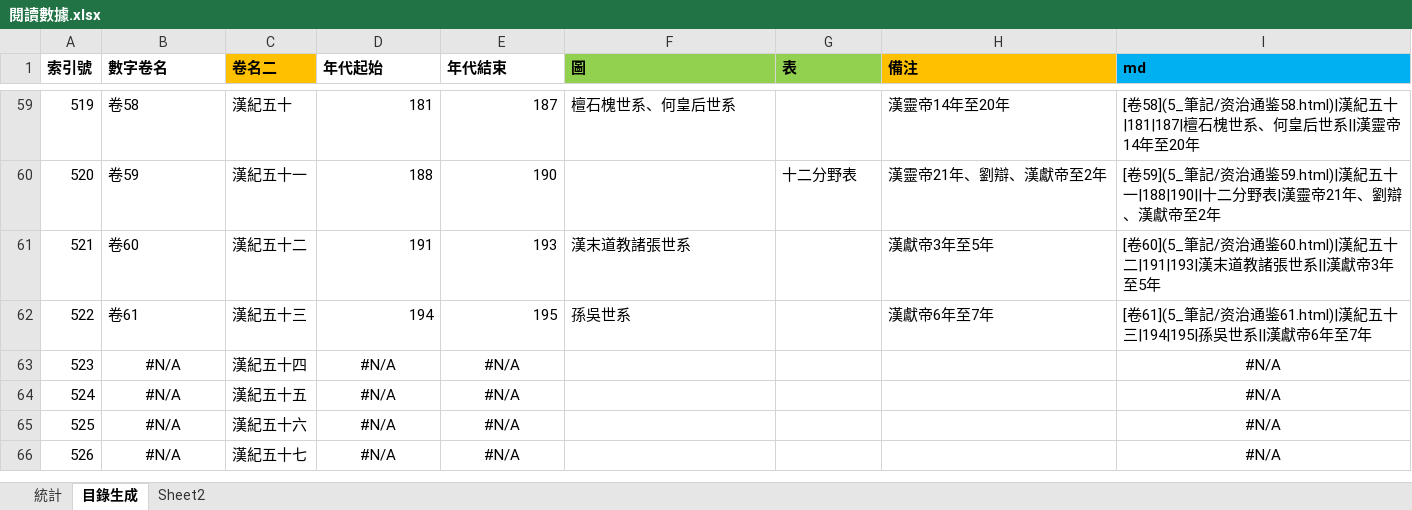
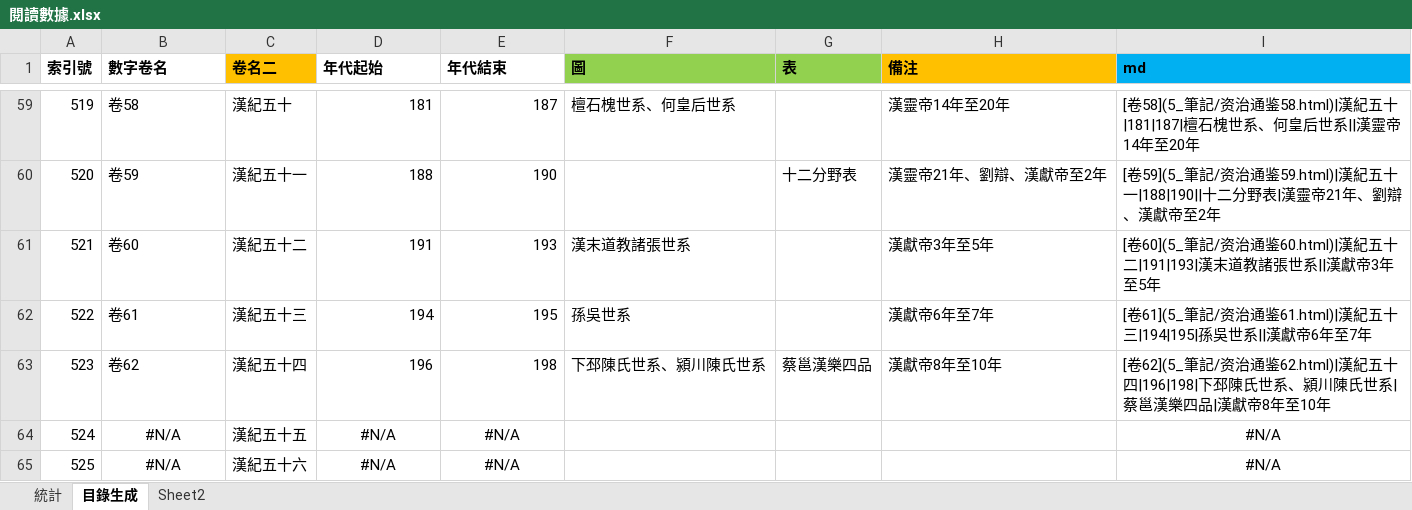
Before and after one commit to gintian/zizhitongjian, an Excel workbook: 5_筆記/閱讀數據.xlsx, sheet 目錄生成, drawn as a sheet; only a part is shown, gaps mark what is left out; the shorter side is filled out with more unchanged rows; values as stored, in another font and other column widths than the file's, no borders; the diff names each change by its address in the sheet, - before the commit and + after, or states it on an @@ line.

```diff
--- a/5_筆記/閱讀數據.xlsx (sheet 目錄生成)
+++ b/5_筆記/閱讀數據.xlsx (sheet 目錄生成)
-B63 (數字卷名): #N/A
+B63 (數字卷名): 卷62
-B63 alignment: center
+B63 alignment: left
-D63 (年代起始): #N/A
+D63 (年代起始): 196
-D63:E63 alignment: center
+D63:E63 alignment: right
-E63 (年代結束): #N/A
+E63 (年代結束): 198
-F63 (圖): (empty)
+F63 (圖): 下邳陳氏世系、潁川陳氏世系
-G63 (表): (empty)
+G63 (表): 蔡邕漢樂四品
-H63 (備注): (empty)
+H63 (備注): 漢獻帝8年至10年
-I63 (md): #N/A
+I63 (md): [卷62](5_筆記/资治通鉴62.html)|漢紀五十四|196|198|下邳陳氏世系、潁川陳氏世系|蔡邕漢樂四品|漢獻帝8年至10年
-I63 alignment: center
+I63 alignment: left
```
Also changed, not shown: sheet 統計, charts or pictures, 14 other files.
